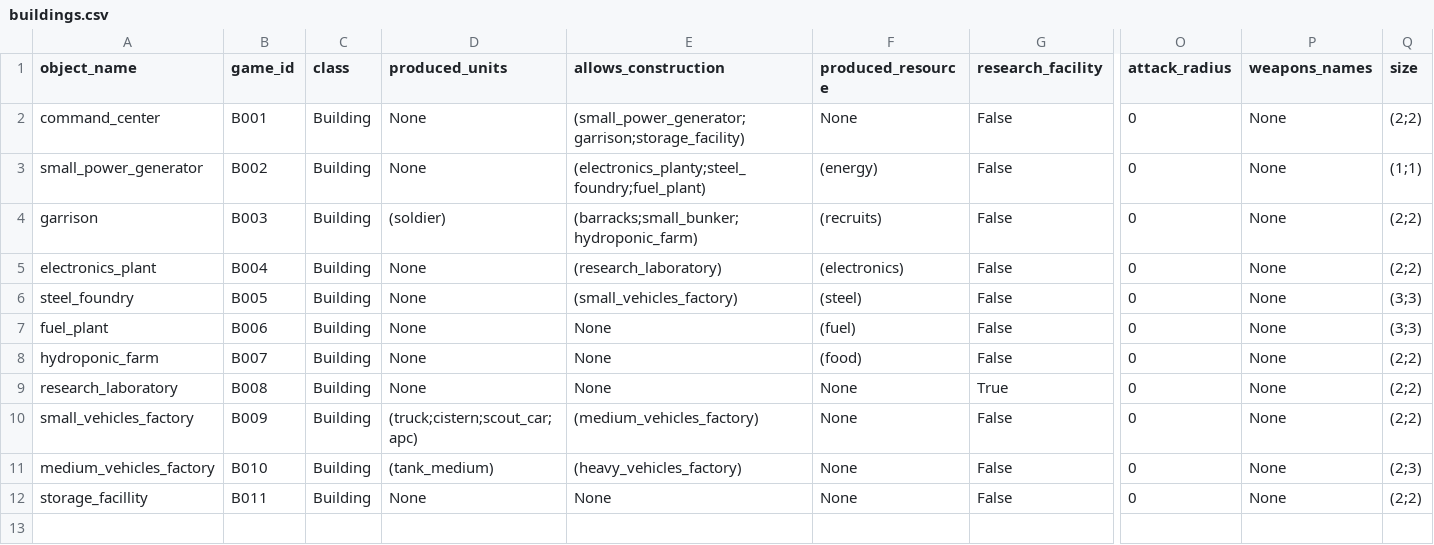
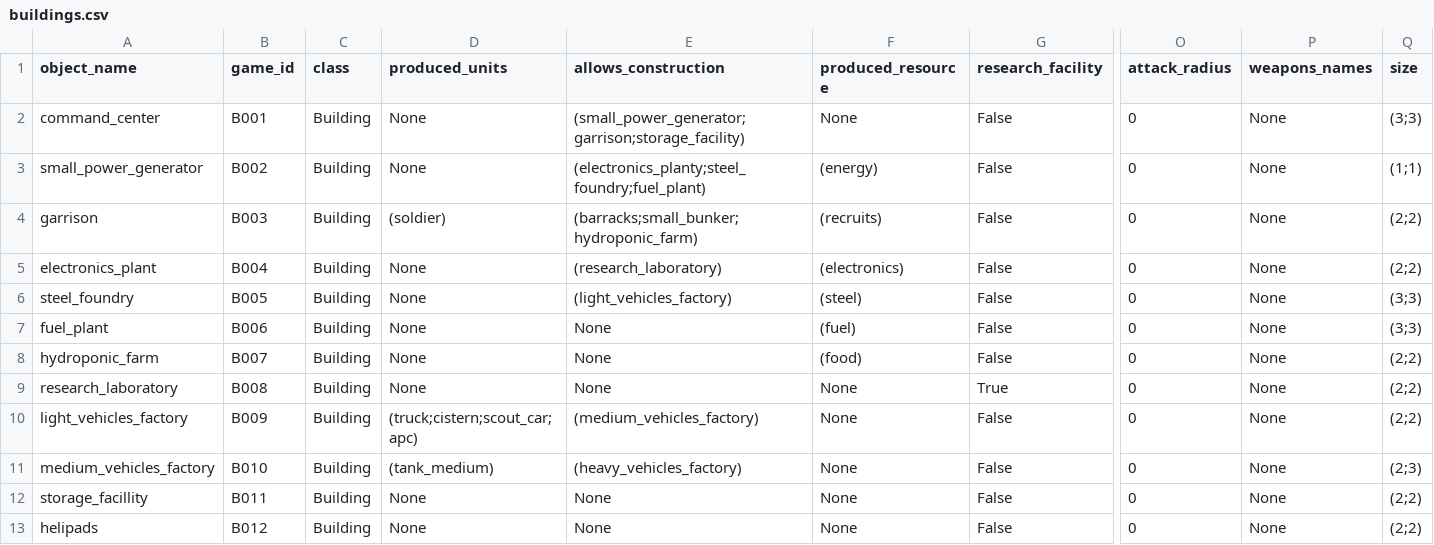
Before and after one commit to akapkotel/python_real_time_strategy_game, a CSV file: resources/configs/buildings.csv, drawn as a sheet; only a part is shown, gaps mark what is left out; rows hold the shown columns only; the diff names each change by its address in the sheet, - before the commit and + after, or states it on an @@ line.

```diff
--- a/resources/configs/buildings.csv
+++ b/resources/configs/buildings.csv
-Q2 (size): (2;2)
+Q2 (size): (3;3)
-E6 (allows_construction): (small_vehicles_factory)
+E6 (allows_construction): (light_vehicles_factory)
-A10 (object_name): small_vehicles_factory
+A10 (object_name): light_vehicles_factory
+row 13: helipads | B012 | Building | None | None | None | False | 0 | None | (2;2)
```
Also changed, not shown: resources/configs/units.csv, 7 other files.
